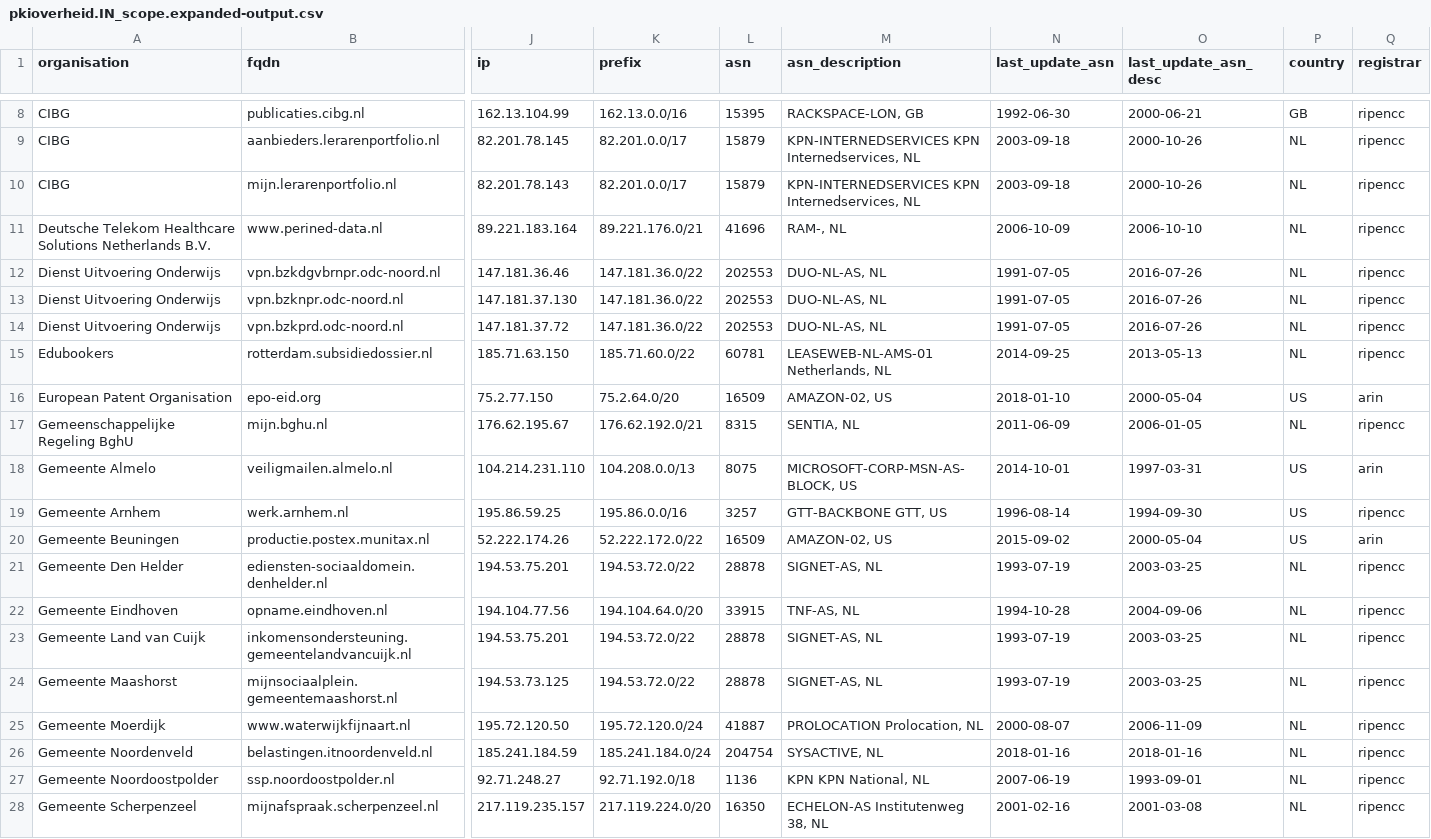
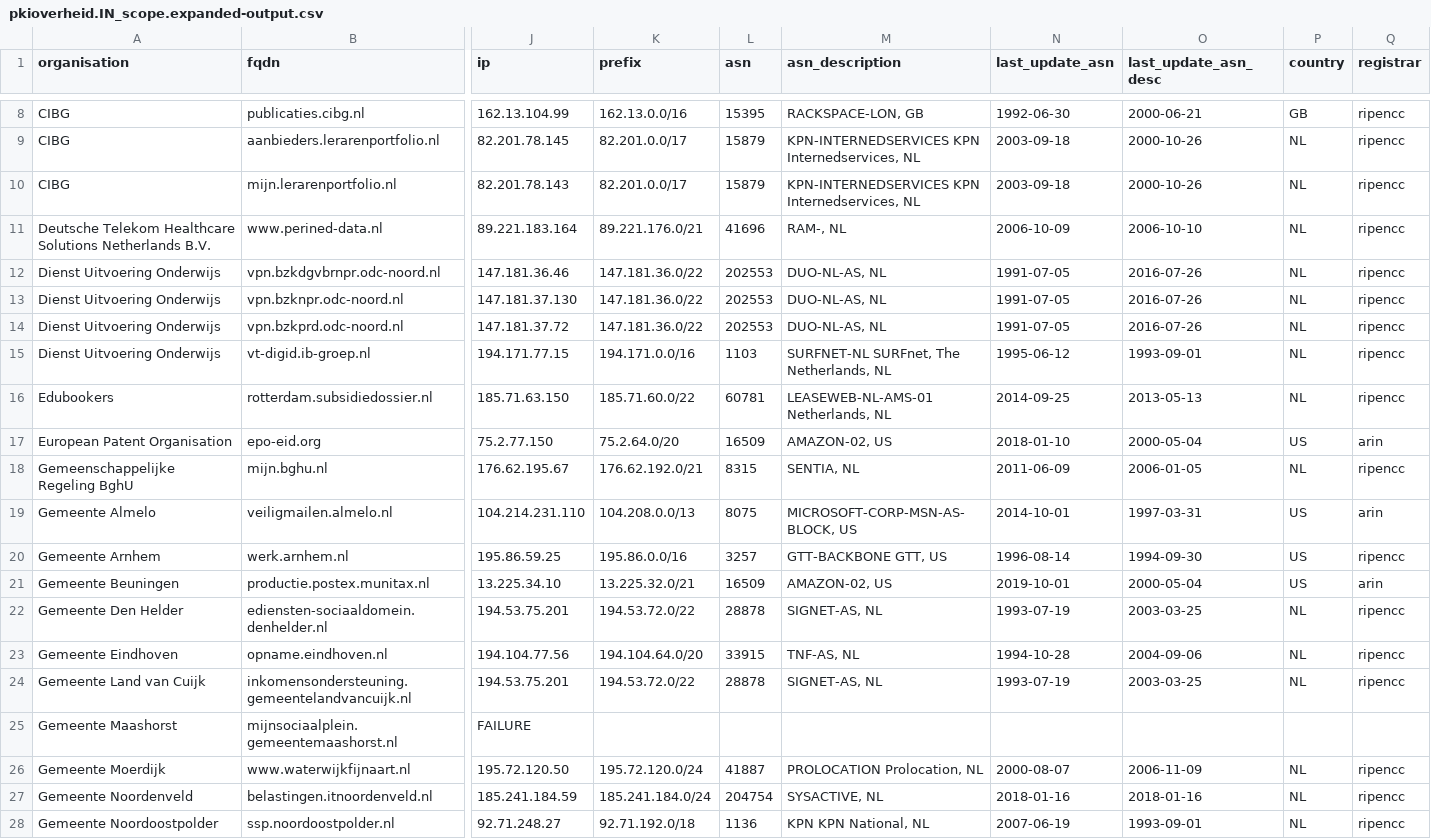
Before and after one commit to okoeroo/pkioverheidfinale, a CSV file: samples/pkioverheid.IN_scope.expanded-output.csv, drawn as a sheet; only a part is shown, gaps mark what is left out; the shorter side is filled out with more unchanged rows; addresses are those after the commit; rows hold the shown columns only; the diff names each change by its address in the sheet, - before the commit and + after, or states it on an @@ line.

```diff
--- a/samples/pkioverheid.IN_scope.expanded-output.csv
+++ b/samples/pkioverheid.IN_scope.expanded-output.csv
+row 15: Dienst Uitvoering Onderwijs | vt-digid.ib-groep.nl | 194.171.77.15 | 194.171.0.0/16 | 1103 | SURFNET-NL SURFnet, The Netherlands, NL | 1995-06-12 | 1993-09-01 | NL | ripencc
-J21 (ip): 52.222.174.26
+J21 (ip): 13.225.34.10
-K21 (prefix): 52.222.172.0/22
+K21 (prefix): 13.225.32.0/21
-N21 (last_update_asn): 2015-09-02
+N21 (last_update_asn): 2019-10-01
-J25 (ip): 194.53.73.125
+J25 (ip): FAILURE
-K25 (prefix): 194.53.72.0/22
+K25 (prefix): (empty)
-L25 (asn): 28878
+L25 (asn): (empty)
-M25 (asn_description): SIGNET-AS, NL
+M25 (asn_description): (empty)
-N25 (last_update_asn): 1993-07-19
+N25 (last_update_asn): (empty)
-O25 (last_update_asn_desc): 2003-03-25
+O25 (last_update_asn_desc): (empty)
-P25 (country): NL
+P25 (country): (empty)
-Q25 (registrar): ripencc
+Q25 (registrar): (empty)
```
Also changed, not shown: samples/pkioverheid.expanded-output.csv.
